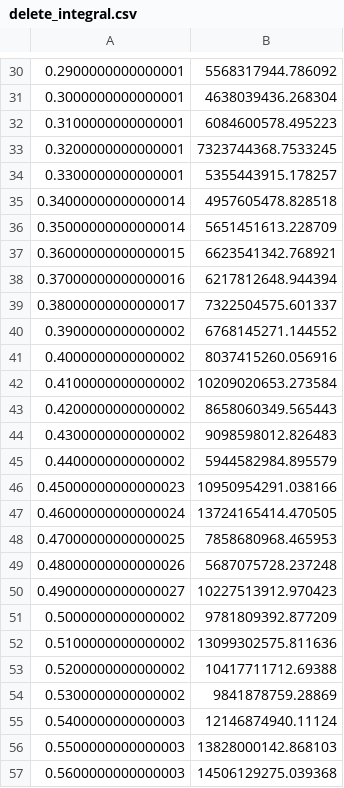
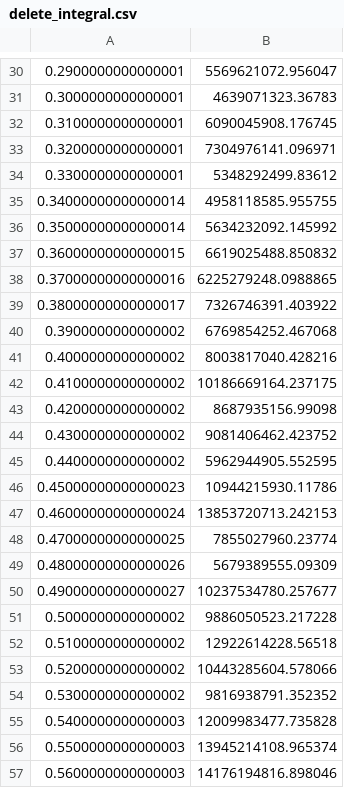
Before and after one commit to TrystanScottLambert/randoms, a CSV file: delete_integral.csv, drawn as a sheet; only a part is shown, gaps mark what is left out; the diff covers the shown part only.

```diff
--- a/delete_integral.csv
+++ b/delete_integral.csv
@@ -30,28 +30,28 @@
-0.2900000000000001,5568317944.786092
-0.3000000000000001,4638039436.268304
-0.3100000000000001,6084600578.495223
-0.3200000000000001,7323744368.7533245
-0.3300000000000001,5355443915.178257
-0.34000000000000014,4957605478.828518
-0.35000000000000014,5651451613.228709
-0.36000000000000015,6623541342.768921
-0.37000000000000016,6217812648.944394
-0.38000000000000017,7322504575.601337
-0.3900000000000002,6768145271.144552
-0.4000000000000002,8037415260.056916
-0.4100000000000002,10209020653.273584
-0.4200000000000002,8658060349.565443
-0.4300000000000002,9098598012.826483
-0.4400000000000002,5944582984.895579
-0.45000000000000023,10950954291.038166
-0.46000000000000024,13724165414.470505
-0.47000000000000025,7858680968.465953
-0.48000000000000026,5687075728.237248
-0.49000000000000027,10227513912.970423
-0.5000000000000002,9781809392.877209
-0.5100000000000002,13099302575.811636
-0.5200000000000002,10417711712.69388
-0.5300000000000002,9841878759.28869
-0.5400000000000003,12146874940.11124
-0.5500000000000003,13828000142.868103
-0.5600000000000003,14506129275.039368
+0.2900000000000001,5569621072.956047
+0.3000000000000001,4639071323.36783
+0.3100000000000001,6090045908.176745
+0.3200000000000001,7304976141.096971
+0.3300000000000001,5348292499.83612
+0.34000000000000014,4958118585.955755
+0.35000000000000014,5634232092.145992
+0.36000000000000015,6619025488.850832
+0.37000000000000016,6225279248.0988865
+0.38000000000000017,7326746391.403922
+0.3900000000000002,6769854252.467068
+0.4000000000000002,8003817040.428216
+0.4100000000000002,10186669164.237175
+0.4200000000000002,8687935156.99098
+0.4300000000000002,9081406462.423752
+0.4400000000000002,5962944905.552595
+0.45000000000000023,10944215930.11786
+0.46000000000000024,13853720713.242153
+0.47000000000000025,7855027960.23774
+0.48000000000000026,5679389555.09309
+0.49000000000000027,10237534780.257677
+0.5000000000000002,9886050523.217228
+0.5100000000000002,12922614228.56518
+0.5200000000000002,10443285604.578066
+0.5300000000000002,9816938791.352352
+0.5400000000000003,12009983477.735828
+0.5500000000000003,13945214108.965374
+0.5600000000000003,14176194816.898046
```
Also changed, not shown: 70 edited cells elsewhere in this file, delete.csv, 1 other file.
